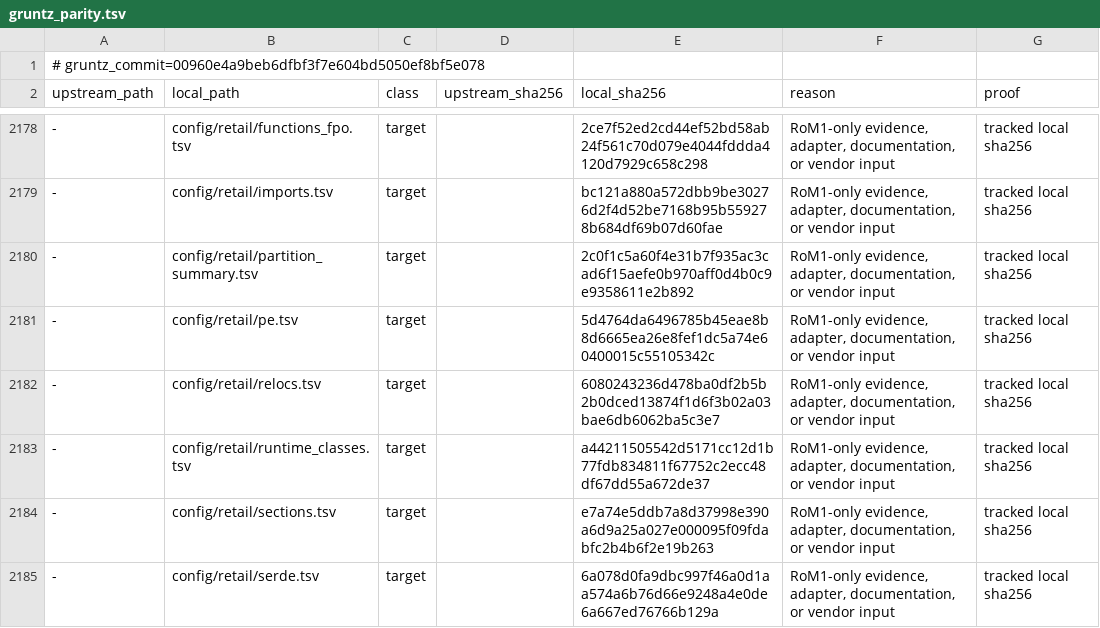
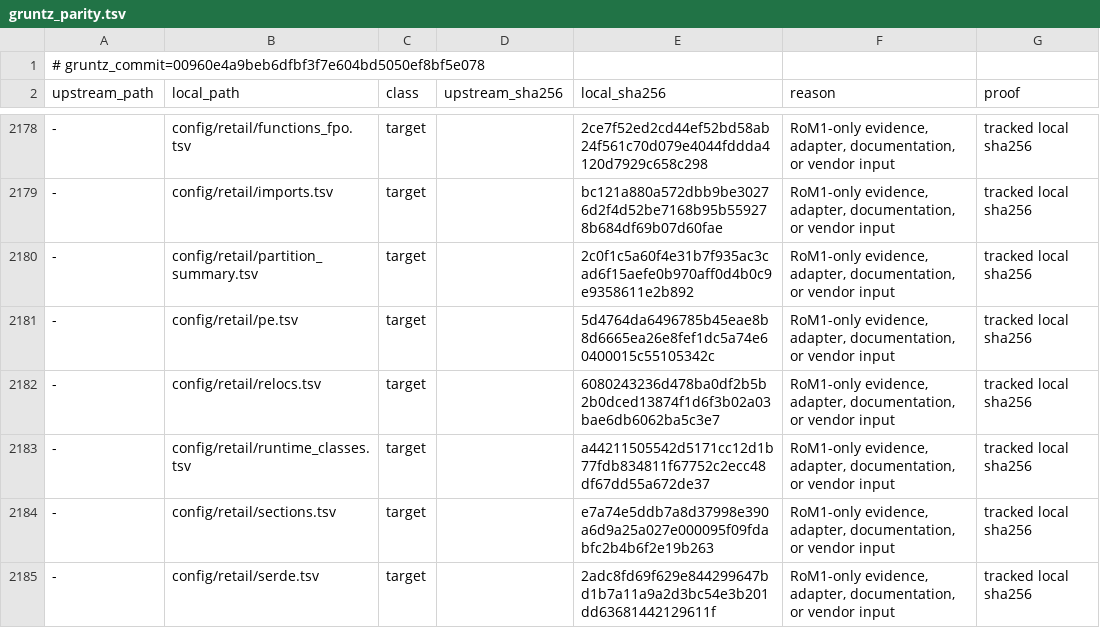
Before and after one commit to sushi-shi/rom1-decomp, a TSV file: config/gruntz_parity.tsv, drawn as a sheet; only a part is shown, gaps mark what is left out; the diff covers the shown part only; the diff names each change by its address in the sheet, - before the commit and + after, or states it on an @@ line.

```diff
--- a/config/gruntz_parity.tsv
+++ b/config/gruntz_parity.tsv
-E2185 (local_sha256): 6a078d0fa9dbc997f46a0d1aa574a6b76d66e9248a4e0de6a667ed76766b129a
+E2185 (local_sha256): 2adc8fd69f629e844299647bd1b7a11a9a2d3bc54e3b201dd63681442129611f
```
Also changed, not shown: 3 added rows and 7 edited cells elsewhere in this file, config/match_baseline.tsv, config/retail/serde.tsv, 8 other files.
